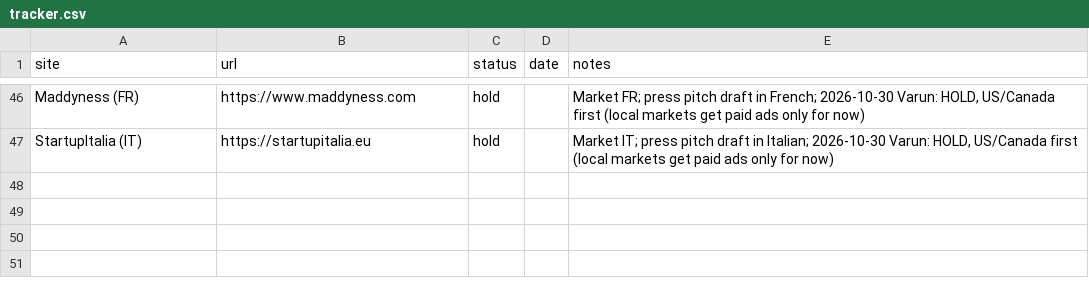
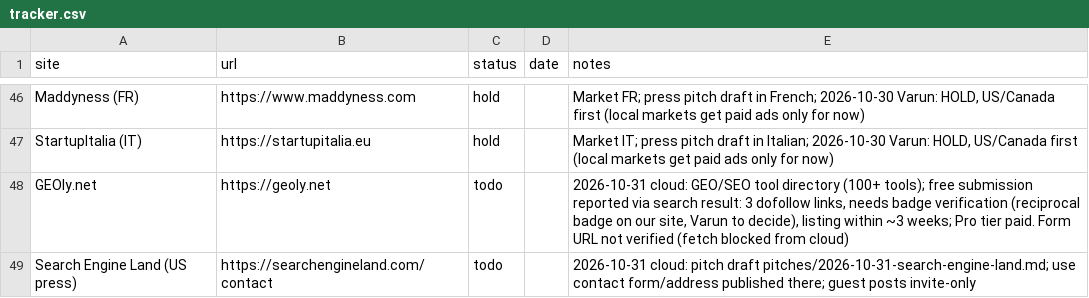
Before and after one commit to varunsharma014-commits/alphaa, a CSV file: marketing/backlinks/tracker.csv, drawn as a sheet; only a part is shown, gaps mark what is left out; the diff names each change by its address in the sheet, - before the commit and + after, or states it on an @@ line.

```diff
--- a/marketing/backlinks/tracker.csv
+++ b/marketing/backlinks/tracker.csv
+row 48: GEOly.net | https://geoly.net | todo |  | 2026-10-31 cloud: GEO/SEO tool directory (100+ tools); free submission reported via search result: 3 dofollow links, needs badge verification (reciprocal badge on our site, Varun to decide), listing within ~3 weeks; Pro tier paid. Form URL not verified (fetch blocked from cloud)
+row 49: Search Engine Land (US press) | https://searchengineland.com/contact | todo |  | 2026-10-31 cloud: pitch draft pitches/2026-10-31-search-engine-land.md; use contact form/address published there; guest posts invite-only
```
Also changed, not shown: 3 other files.
